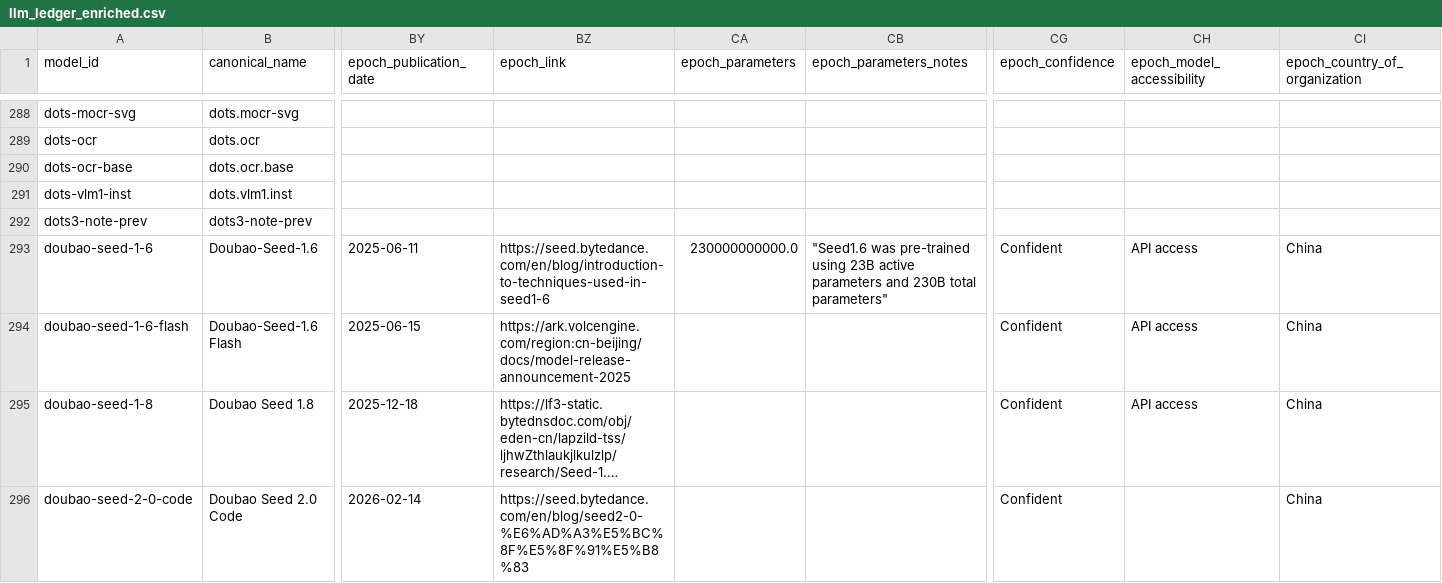
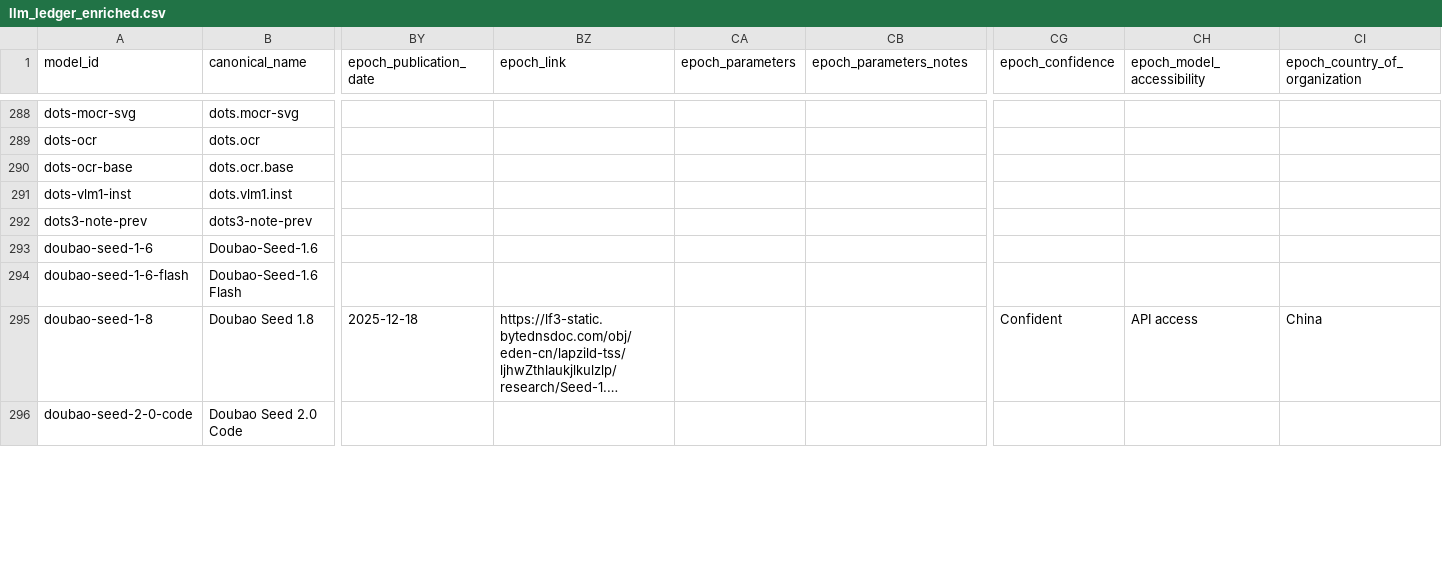
Before and after one commit to YasamanAnsari/llm-ledger, a CSV file: data/generated/llm_ledger_enriched.csv, drawn as a sheet; only a part is shown, gaps mark what is left out; long unchanged cells end in …; the diff covers the shown part only; the diff names each change by its address in the sheet, - before the commit and + after, or states it on an @@ line.

Commit message:
fix: two lower bounds no longer verify a release
Repo and registry creation timestamps are lower bounds; a first public
Wayback capture is an upper bound. Agreement verifies only with a stated
date or a lower bound closed by an upper bound. 110 weights_released rows
move from verified to inferred; no date changes.

```diff
--- a/data/generated/llm_ledger_enriched.csv
+++ b/data/generated/llm_ledger_enriched.csv
-BY293 (epoch_publication_date): 2025-06-11
+BY293 (epoch_publication_date): (empty)
-BZ293 (epoch_link): https://seed.bytedance.com/en/blog/introduction-to-techniques-used-in-seed1-6
+BZ293 (epoch_link): (empty)
-CA293 (epoch_parameters): 230000000000.0
+CA293 (epoch_parameters): (empty)
-CB293 (epoch_parameters_notes): "Seed1.6 was pre-trained using 23B active parameters and 230B total parameters"
+CB293 (epoch_parameters_notes): (empty)
-CG293:CG294 (epoch_confidence): Confident
+CG293:CG294 (epoch_confidence): (empty)
-CH293:CH294 (epoch_model_accessibility): API access
+CH293:CH294 (epoch_model_accessibility): (empty)
-CI293:CI294 (epoch_country_of_organization): China
+CI293:CI294 (epoch_country_of_organization): (empty)
-BY294 (epoch_publication_date): 2025-06-15
+BY294 (epoch_publication_date): (empty)
-BZ294 (epoch_link): https://ark.volcengine.com/region:cn-beijing/docs/model-release-announcement-2025
+BZ294 (epoch_link): (empty)
-BY296 (epoch_publication_date): 2026-02-14
+BY296 (epoch_publication_date): (empty)
-BZ296 (epoch_link): https://seed.bytedance.com/en/blog/seed2-0-%E6%AD%A3%E5%BC%8F%E5%8F%91%E5%B8%83
+BZ296 (epoch_link): (empty)
-CG296 (epoch_confidence): Confident
+CG296 (epoch_confidence): (empty)
-CI296 (epoch_country_of_organization): China
+CI296 (epoch_country_of_organization): (empty)
```
Also changed, not shown: 173 edited cells elsewhere in this file, data/core/events.csv, data/core/models.csv, 11 other files.
